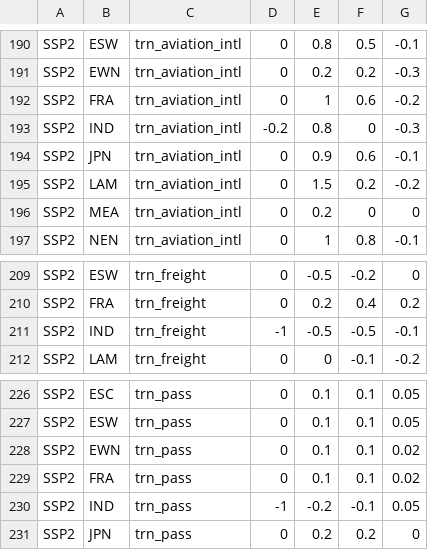
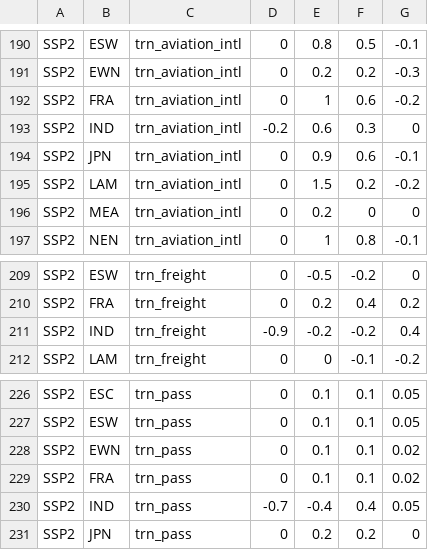
Before and after one commit to pik-piam/edgeTransport, a CSV file: inst/extdata/scenParRegionalDemRegression.csv, drawn as a sheet; only a part is shown, gaps mark what is left out.

Commit message:
update params

```diff
--- a/inst/extdata/scenParRegionalDemRegression.csv
+++ b/inst/extdata/scenParRegionalDemRegression.csv
@@ -192,3 +192,3 @@ SSP2;EWN;trn_aviation_intl;0;0.2;0.2;-0.3
 SSP2;FRA;trn_aviation_intl;0;1;0.6;-0.2
-SSP2;IND;trn_aviation_intl;-0.2;0.8;0;-0.3
+SSP2;IND;trn_aviation_intl;-0.2;0.6;0.3;0
 SSP2;JPN;trn_aviation_intl;0;0.9;0.6;-0.1
@@ -210,3 +210,3 @@ SSP2;ESW;trn_freight;0;-0.5;-0.2;0
 SSP2;FRA;trn_freight;0;0.2;0.4;0.2
-SSP2;IND;trn_freight;-1;-0.5;-0.5;-0.1
+SSP2;IND;trn_freight;-0.9;-0.2;-0.2;0.4
 SSP2;LAM;trn_freight;0;0;-0.1;-0.2
@@ -229,3 +229,3 @@ SSP2;EWN;trn_pass;0;0.1;0.1;0.02
 SSP2;FRA;trn_pass;0;0.1;0.1;0.02
-SSP2;IND;trn_pass;-1;-0.2;-0.1;0.05
+SSP2;IND;trn_pass;-0.7;-0.4;0.4;0.05
 SSP2;JPN;trn_pass;0;0.2;0.2;0
```
